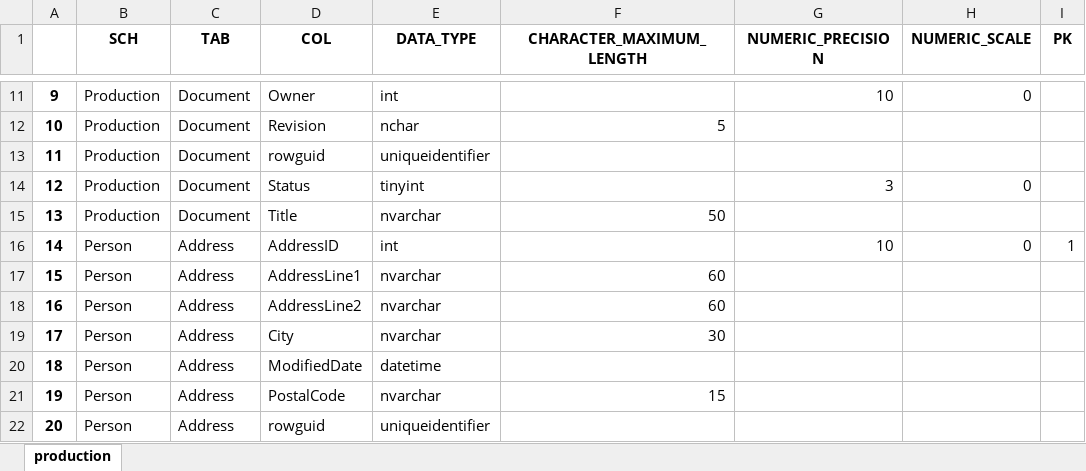
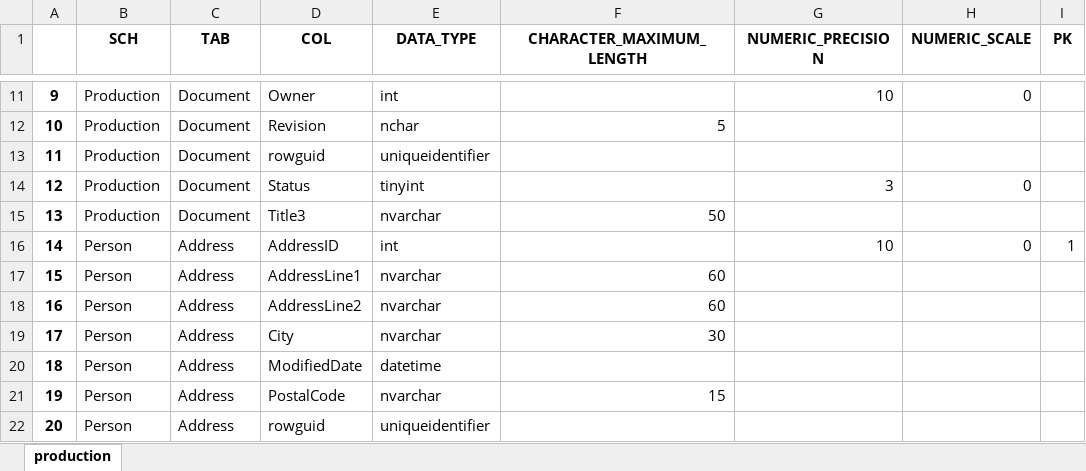
Before and after one commit to SiarheiZhamoidzik/cicd-first-try, an Excel workbook: autotests/metadata/Metadata.xlsx, sheet production, drawn as a sheet; only a part is shown, gaps mark what is left out; values as stored, in another font and other column widths than the file's, no borders; the diff names each change by its address in the sheet, - before the commit and + after, or states it on an @@ line.

Commit message:
update metadata

```diff
--- a/autotests/metadata/Metadata.xlsx (sheet production)
+++ b/autotests/metadata/Metadata.xlsx (sheet production)
-D15 (COL): Title
+D15 (COL): Title3
```
